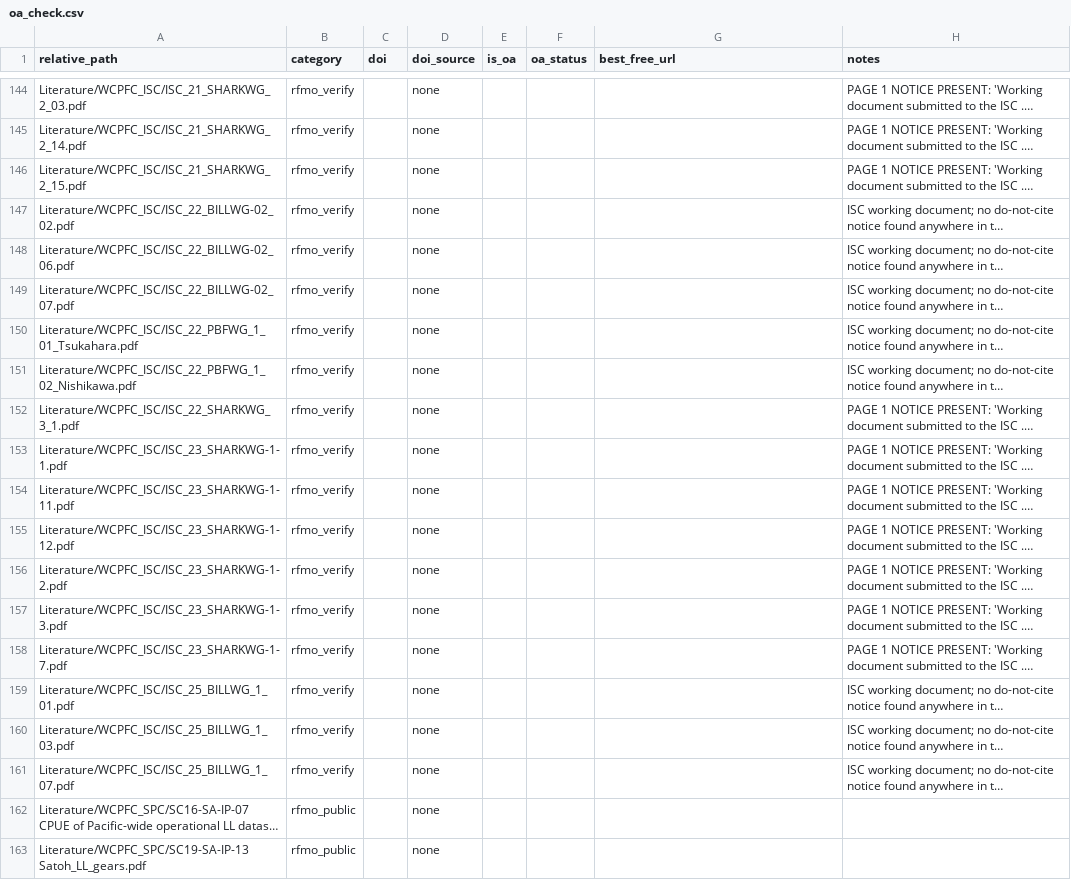
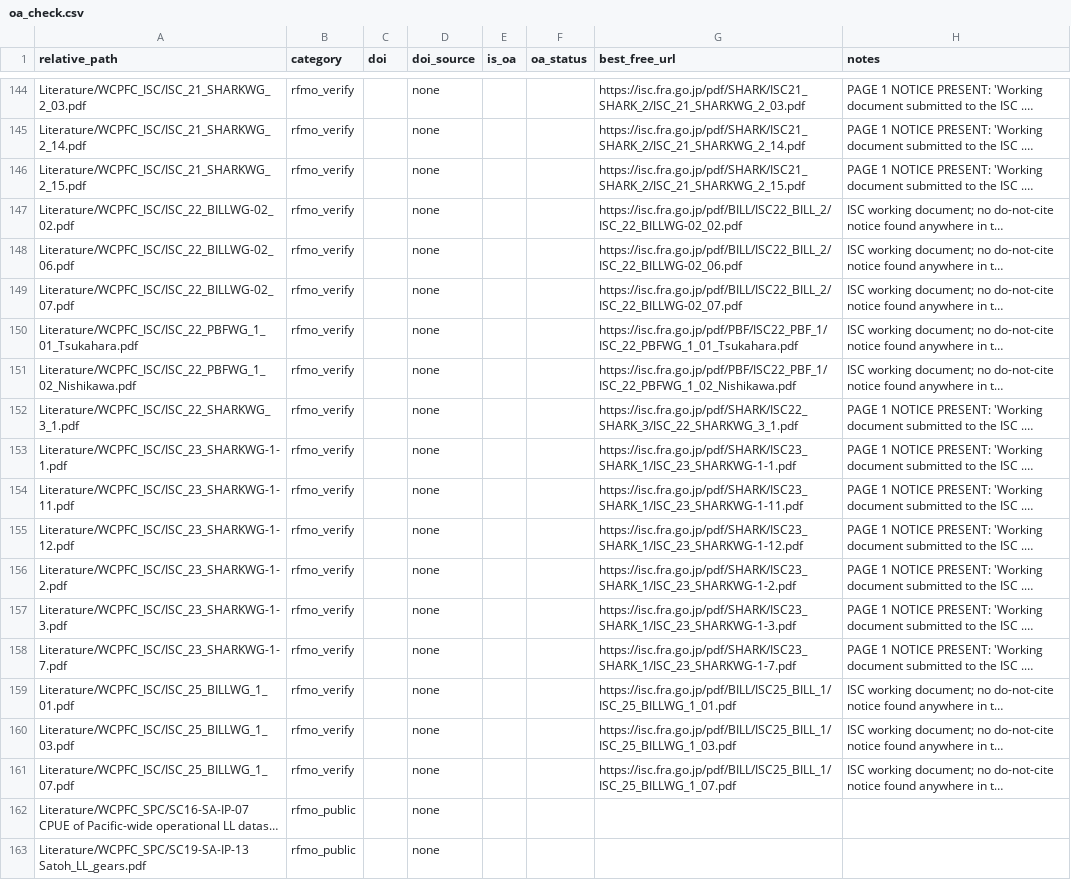
Before and after one commit to hoyles/rfmo-cpue-workshop-reading-list, a CSV file: data/oa_check.csv, drawn as a sheet; only a part is shown, gaps mark what is left out; long unchanged cells end in …; the diff covers the shown part only; the diff names each change by its address in the sheet, - before the commit and + after, or states it on an @@ line.

```diff
--- a/data/oa_check.csv
+++ b/data/oa_check.csv
-G144 (best_free_url): (empty)
+G144 (best_free_url): https://isc.fra.go.jp/pdf/SHARK/ISC21_SHARK_2/ISC_21_SHARKWG_2_03.pdf
-G145 (best_free_url): (empty)
+G145 (best_free_url): https://isc.fra.go.jp/pdf/SHARK/ISC21_SHARK_2/ISC_21_SHARKWG_2_14.pdf
-G146 (best_free_url): (empty)
+G146 (best_free_url): https://isc.fra.go.jp/pdf/SHARK/ISC21_SHARK_2/ISC_21_SHARKWG_2_15.pdf
-G147 (best_free_url): (empty)
+G147 (best_free_url): https://isc.fra.go.jp/pdf/BILL/ISC22_BILL_2/ISC_22_BILLWG-02_02.pdf
-G148 (best_free_url): (empty)
+G148 (best_free_url): https://isc.fra.go.jp/pdf/BILL/ISC22_BILL_2/ISC_22_BILLWG-02_06.pdf
-G149 (best_free_url): (empty)
+G149 (best_free_url): https://isc.fra.go.jp/pdf/BILL/ISC22_BILL_2/ISC_22_BILLWG-02_07.pdf
-G150 (best_free_url): (empty)
+G150 (best_free_url): https://isc.fra.go.jp/pdf/PBF/ISC22_PBF_1/ISC_22_PBFWG_1_01_Tsukahara.pdf
-G151 (best_free_url): (empty)
+G151 (best_free_url): https://isc.fra.go.jp/pdf/PBF/ISC22_PBF_1/ISC_22_PBFWG_1_02_Nishikawa.pdf
-G152 (best_free_url): (empty)
+G152 (best_free_url): https://isc.fra.go.jp/pdf/SHARK/ISC22_SHARK_3/ISC_22_SHARKWG_3_1.pdf
-G153 (best_free_url): (empty)
+G153 (best_free_url): https://isc.fra.go.jp/pdf/SHARK/ISC23_SHARK_1/ISC_23_SHARKWG-1-1.pdf
-G154 (best_free_url): (empty)
+G154 (best_free_url): https://isc.fra.go.jp/pdf/SHARK/ISC23_SHARK_1/ISC_23_SHARKWG-1-11.pdf
-G155 (best_free_url): (empty)
+G155 (best_free_url): https://isc.fra.go.jp/pdf/SHARK/ISC23_SHARK_1/ISC_23_SHARKWG-1-12.pdf
-G156 (best_free_url): (empty)
+G156 (best_free_url): https://isc.fra.go.jp/pdf/SHARK/ISC23_SHARK_1/ISC_23_SHARKWG-1-2.pdf
-G157 (best_free_url): (empty)
+G157 (best_free_url): https://isc.fra.go.jp/pdf/SHARK/ISC23_SHARK_1/ISC_23_SHARKWG-1-3.pdf
-G158 (best_free_url): (empty)
+G158 (best_free_url): https://isc.fra.go.jp/pdf/SHARK/ISC23_SHARK_1/ISC_23_SHARKWG-1-7.pdf
-G159 (best_free_url): (empty)
+G159 (best_free_url): https://isc.fra.go.jp/pdf/BILL/ISC25_BILL_1/ISC_25_BILLWG_1_01.pdf
-G160 (best_free_url): (empty)
+G160 (best_free_url): https://isc.fra.go.jp/pdf/BILL/ISC25_BILL_1/ISC_25_BILLWG_1_03.pdf
-G161 (best_free_url): (empty)
+G161 (best_free_url): https://isc.fra.go.jp/pdf/BILL/ISC25_BILL_1/ISC_25_BILLWG_1_07.pdf
```
Also changed, not shown: 27 edited cells elsewhere in this file, 3 other files.
